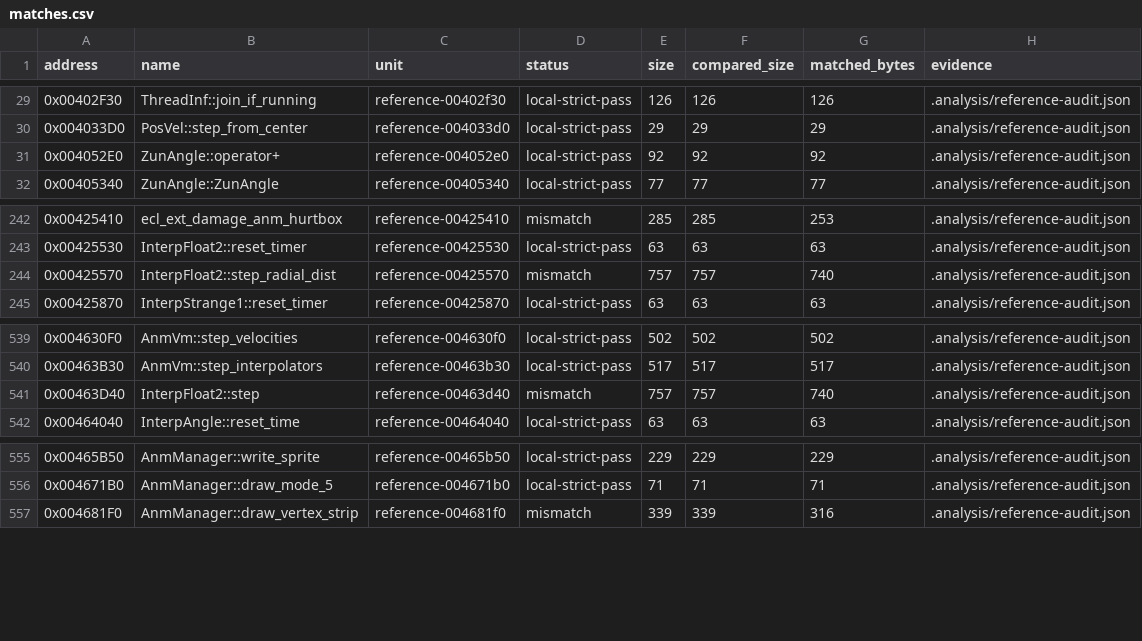
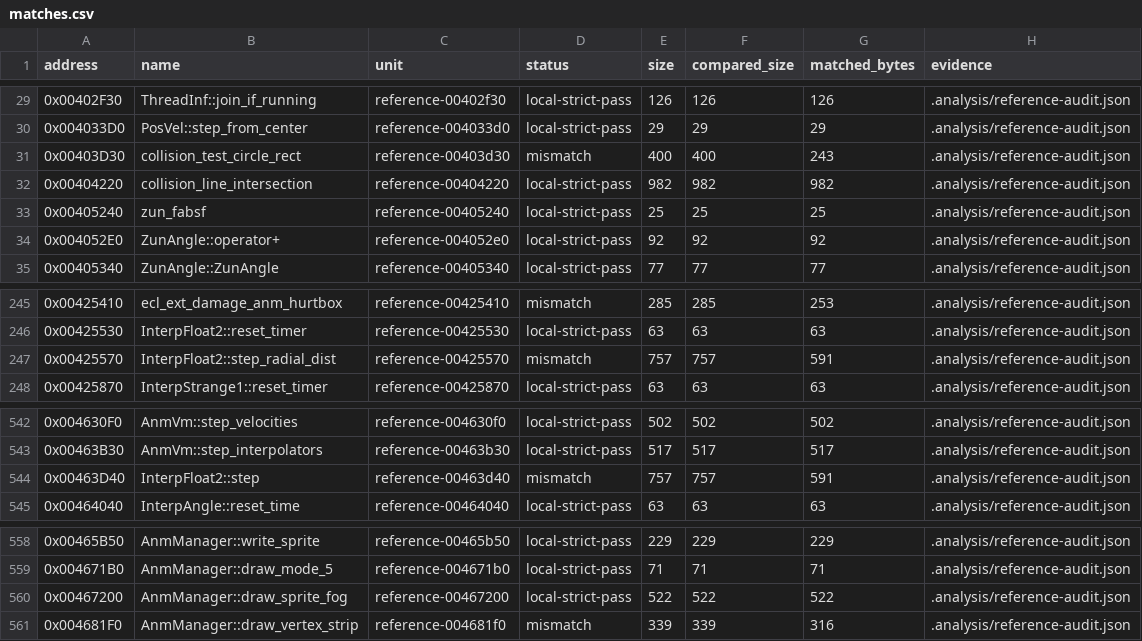
Before and after one commit to N0zoM1z0/th16, a CSV file: config/matches.csv, drawn as a sheet; only a part is shown, gaps mark what is left out.

```diff
--- a/config/matches.csv
+++ b/config/matches.csv
@@ -30,2 +30,5 @@ address,name,unit,status,size,compared_size,matched_bytes,evidence
 0x004033D0,PosVel::step_from_center,reference-004033d0,local-strict-pass,29,29,29,.analysis/reference-audit.json
+0x00403D30,collision_test_circle_rect,reference-00403d30,mismatch,400,400,243,.analysis/reference-audit.json
+0x00404220,collision_line_intersection,reference-00404220,local-strict-pass,982,982,982,.analysis/reference-audit.json
+0x00405240,zun_fabsf,reference-00405240,local-strict-pass,25,25,25,.analysis/reference-audit.json
 0x004052E0,ZunAngle::operator+,reference-004052e0,local-strict-pass,92,92,92,.analysis/reference-audit.json
@@ -243,3 +246,3 @@ address,name,unit,status,size,compared_size,matched_bytes,evidence
 0x00425530,InterpFloat2::reset_timer,reference-00425530,local-strict-pass,63,63,63,.analysis/reference-audit.json
-0x00425570,InterpFloat2::step_radial_dist,reference-00425570,mismatch,757,757,740,.analysis/reference-audit.json
+0x00425570,InterpFloat2::step_radial_dist,reference-00425570,mismatch,757,757,591,.analysis/reference-audit.json
 0x00425870,InterpStrange1::reset_timer,reference-00425870,local-strict-pass,63,63,63,.analysis/reference-audit.json
@@ -540,3 +543,3 @@ address,name,unit,status,size,compared_size,matched_bytes,evidence
 0x00463B30,AnmVm::step_interpolators,reference-00463b30,local-strict-pass,517,517,517,.analysis/reference-audit.json
-0x00463D40,InterpFloat2::step,reference-00463d40,mismatch,757,757,740,.analysis/reference-audit.json
+0x00463D40,InterpFloat2::step,reference-00463d40,mismatch,757,757,591,.analysis/reference-audit.json
 0x00464040,InterpAngle::reset_time,reference-00464040,local-strict-pass,63,63,63,.analysis/reference-audit.json
@@ -556,2 +559,3 @@ address,name,unit,status,size,compared_size,matched_bytes,evidence
 0x004671B0,AnmManager::draw_mode_5,reference-004671b0,local-strict-pass,71,71,71,.analysis/reference-audit.json
+0x00467200,AnmManager::draw_sprite_fog,reference-00467200,local-strict-pass,522,522,522,.analysis/reference-audit.json
 0x004681F0,AnmManager::draw_vertex_strip,reference-004681f0,mismatch,339,339,316,.analysis/reference-audit.json
```
Also changed, not shown: config/function-boundaries.csv, config/functions.csv, 10 other files.
